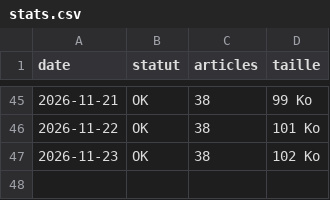
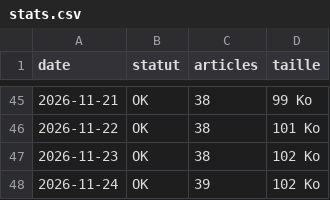
Before and after one commit to unbienfou/Unbienfou, a CSV file: stats.csv, drawn as a sheet; only a part is shown, gaps mark what is left out.

```diff
--- a/stats.csv
+++ b/stats.csv
@@ -47 +47,2 @@ date,statut,articles,taille
 2026-11-23,OK,38,102 Ko
+2026-11-24,OK,39,102 Ko
```
